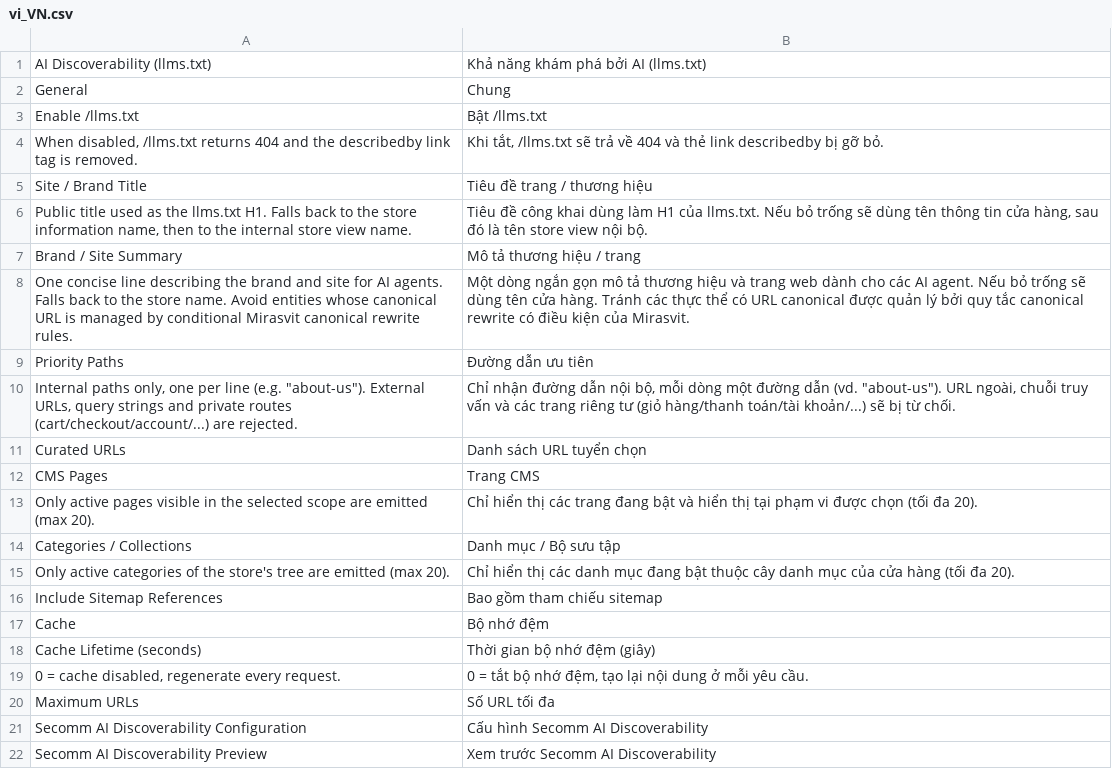
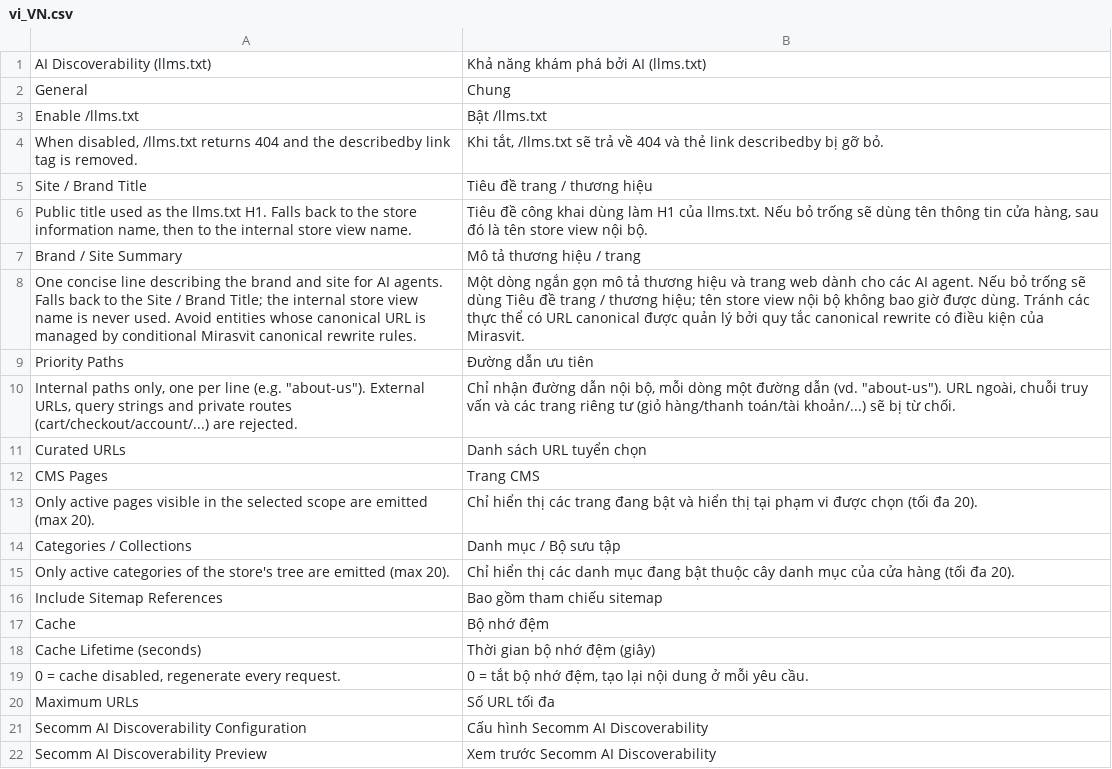
Before and after one commit to secomm-dev/slaunchpad, a CSV file: app/code/Secomm/AiDiscoverability/i18n/vi_VN.csv, drawn as a sheet.

```diff
--- a/app/code/Secomm/AiDiscoverability/i18n/vi_VN.csv
+++ b/app/code/Secomm/AiDiscoverability/i18n/vi_VN.csv
@@ -7,3 +7,3 @@
 "Brand / Site Summary","Mô tả thương hiệu / trang"
-"One concise line describing the brand and site for AI agents. Falls back to the store name. Avoid entities whose canonical URL is managed by conditional Mirasvit canonical rewrite rules.","Một dòng ngắn gọn mô tả thương hiệu và trang web dành cho các AI agent. Nếu bỏ trống sẽ dùng tên cửa hàng. Tránh các thực thể có URL canonical được quản lý bởi quy tắc canonical rewrite có điều kiện của Mirasvit."
+"One concise line describing the brand and site for AI agents. Falls back to the Site / Brand Title; the internal store view name is never used. Avoid entities whose canonical URL is managed by conditional Mirasvit canonical rewrite rules.","Một dòng ngắn gọn mô tả thương hiệu và trang web dành cho các AI agent. Nếu bỏ trống sẽ dùng Tiêu đề trang / thương hiệu; tên store view nội bộ không bao giờ được dùng. Tránh các thực thể có URL canonical được quản lý bởi quy tắc canonical rewrite có điều kiện của Mirasvit."
 "Priority Paths","Đường dẫn ưu tiên"
```
Also changed, not shown: app/code/Secomm/AiDiscoverability/i18n/en_US.csv, 6 other files.
